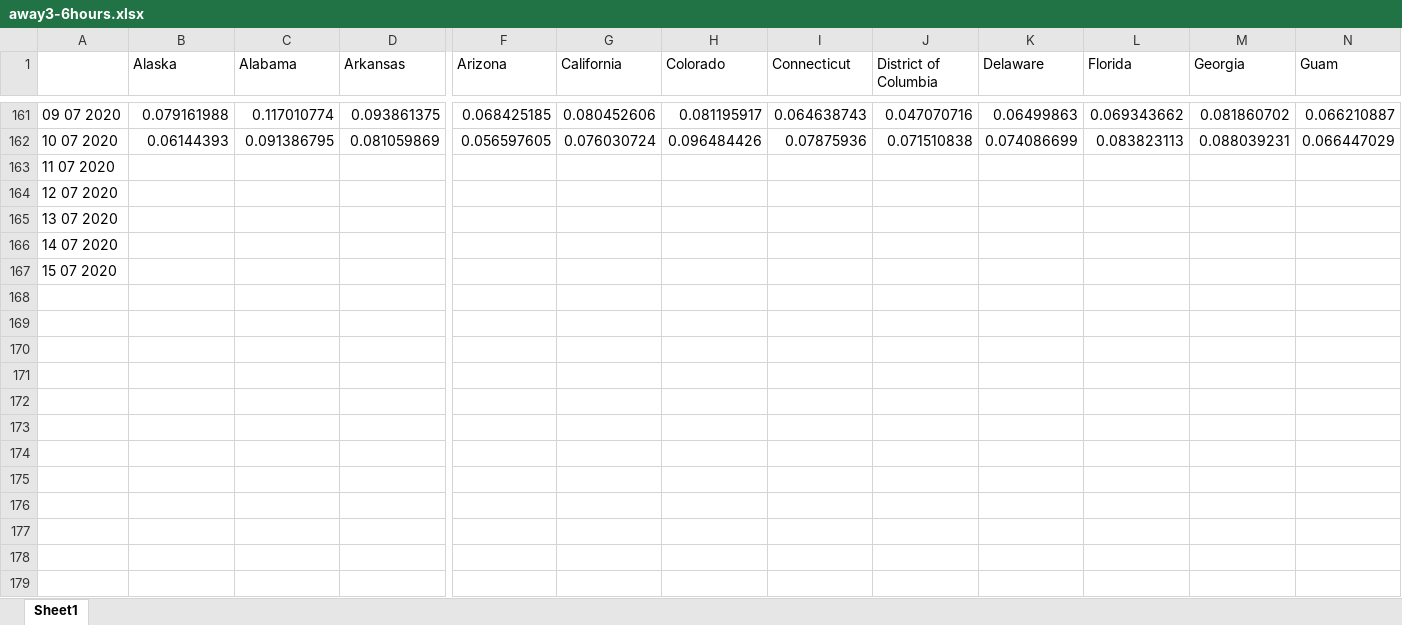
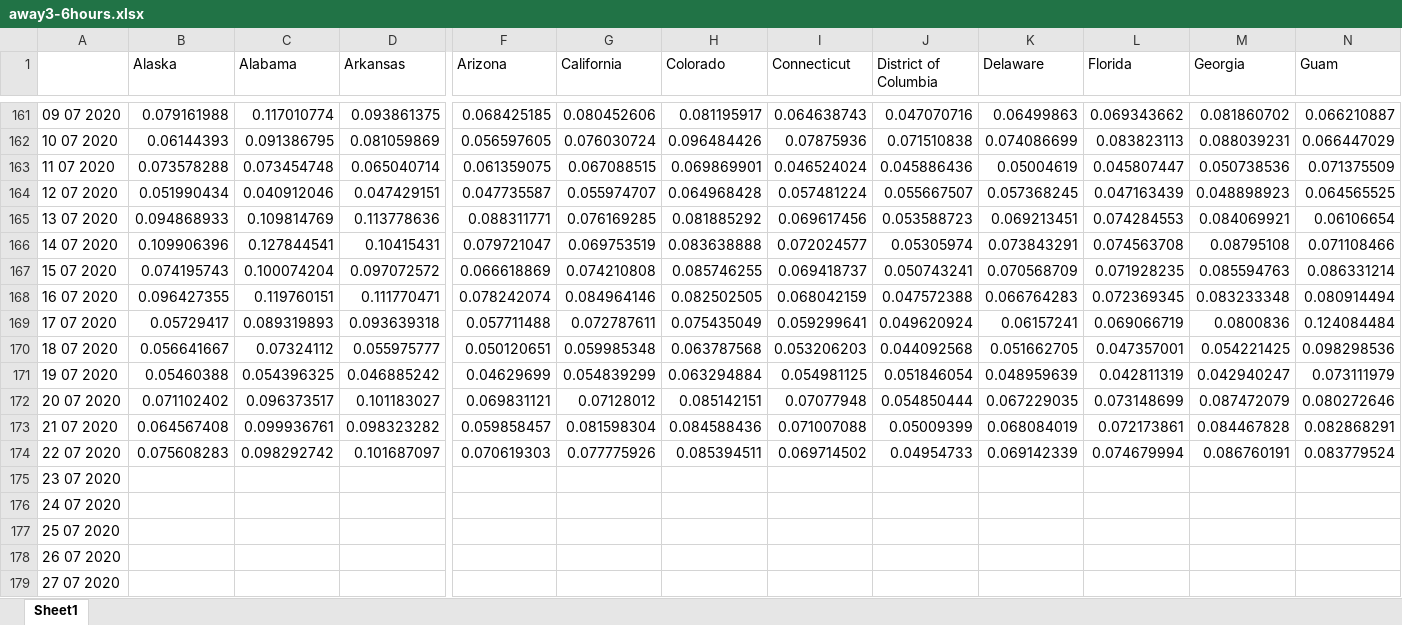
Before and after one commit to matt4567/covidCastReader, an Excel workbook: away3-6hours.xlsx, sheet Sheet1, drawn as a sheet; only a part is shown, gaps mark what is left out; values as stored, in another font and other column widths than the file's, no borders; addresses are those after the commit; rows hold the shown columns only; the diff covers the shown part only; the diff names each change by its address in the sheet, - before the commit and + after, or states it on an @@ line.

Commit message:
data up to 27th

```diff
--- a/away3-6hours.xlsx (sheet Sheet1)
+++ b/away3-6hours.xlsx (sheet Sheet1)
+row 163: 11 07 2020 | 0.073578288 | 0.073454748 | 0.065040714 | 0.061359075 | 0.067088515 | 0.069869901 | 0.046524024 | 0.045886436 | 0.05004619 | 0.045807447 | 0.050738536 | 0.071375509
+row 164: 12 07 2020 | 0.051990434 | 0.040912046 | 0.047429151 | 0.047735587 | 0.055974707 | 0.064968428 | 0.057481224 | 0.055667507 | 0.057368245 | 0.047163439 | 0.048898923 | 0.064565525
+row 165: 13 07 2020 | 0.094868933 | 0.109814769 | 0.113778636 | 0.088311771 | 0.076169285 | 0.081885292 | 0.069617456 | 0.053588723 | 0.069213451 | 0.074284553 | 0.084069921 | 0.06106654
+row 166: 14 07 2020 | 0.109906396 | 0.127844541 | 0.10415431 | 0.079721047 | 0.069753519 | 0.083638888 | 0.072024577 | 0.05305974 | 0.073843291 | 0.074563708 | 0.08795108 | 0.071108466
+row 167: 15 07 2020 | 0.074195743 | 0.100074204 | 0.097072572 | 0.066618869 | 0.074210808 | 0.085746255 | 0.069418737 | 0.050743241 | 0.070568709 | 0.071928235 | 0.085594763 | 0.086331214
+row 168: 16 07 2020 | 0.096427355 | 0.119760151 | 0.111770471 | 0.078242074 | 0.084964146 | 0.082502505 | 0.068042159 | 0.047572388 | 0.066764283 | 0.072369345 | 0.083233348 | 0.080914494
+row 169: 17 07 2020 | 0.05729417 | 0.089319893 | 0.093639318 | 0.057711488 | 0.072787611 | 0.075435049 | 0.059299641 | 0.049620924 | 0.06157241 | 0.069066719 | 0.0800836 | 0.124084484
+row 170: 18 07 2020 | 0.056641667 | 0.07324112 | 0.055975777 | 0.050120651 | 0.059985348 | 0.063787568 | 0.053206203 | 0.044092568 | 0.051662705 | 0.047357001 | 0.054221425 | 0.098298536
+row 171: 19 07 2020 | 0.05460388 | 0.054396325 | 0.046885242 | 0.04629699 | 0.054839299 | 0.063294884 | 0.054981125 | 0.051846054 | 0.048959639 | 0.042811319 | 0.042940247 | 0.073111979
+row 172: 20 07 2020 | 0.071102402 | 0.096373517 | 0.101183027 | 0.069831121 | 0.07128012 | 0.085142151 | 0.07077948 | 0.054850444 | 0.067229035 | 0.073148699 | 0.087472079 | 0.080272646
+row 173: 21 07 2020 | 0.064567408 | 0.099936761 | 0.098323282 | 0.059858457 | 0.081598304 | 0.084588436 | 0.071007088 | 0.05009399 | 0.068084019 | 0.072173861 | 0.084467828 | 0.082868291
+row 174: 22 07 2020 | 0.075608283 | 0.098292742 | 0.101687097 | 0.070619303 | 0.077775926 | 0.085394511 | 0.069714502 | 0.04954733 | 0.069142339 | 0.074679994 | 0.086760191 | 0.083779524
-A175: 11 07 2020
+A175: 23 07 2020
-A176: 12 07 2020
+A176: 24 07 2020
-A177: 13 07 2020
+A177: 25 07 2020
-A178: 14 07 2020
+A178: 26 07 2020
-A179: 15 07 2020
+A179: 27 07 2020
```
Also changed, not shown: 9 edited cells elsewhere in this sheet, away6+hours.xlsx, doctor-visitsState.xlsx, 22 other files.
